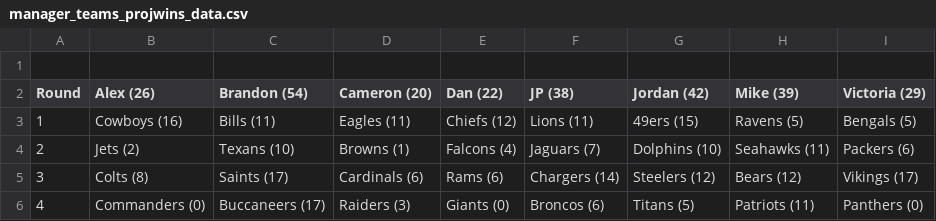
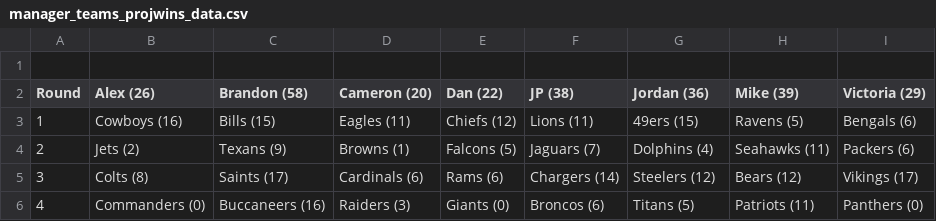
Before and after one commit to jp-wright/picks_pool_streamlit, a CSV file: data/output/email_tables/manager_teams_projwins_data.csv, drawn as a sheet.

```diff
--- a/data/output/email_tables/manager_teams_projwins_data.csv
+++ b/data/output/email_tables/manager_teams_projwins_data.csv
@@ -1,6 +1,6 @@
 , ,  ,   ,    ,     ,      ,       ,
-Round,Alex (26),Brandon (54),Cameron (20),Dan (22),JP (38),Jordan (42),Mike (39),Victoria (29)
-1,Cowboys (16),Bills (11),Eagles (11),Chiefs (12),Lions (11),49ers (15),Ravens (5),Bengals (5)
-2,Jets (2),Texans (10),Browns (1),Falcons (4),Jaguars (7),Dolphins (10),Seahawks (11),Packers (6)
+Round,Alex (26),Brandon (58),Cameron (20),Dan (22),JP (38),Jordan (36),Mike (39),Victoria (29)
+1,Cowboys (16),Bills (15),Eagles (11),Chiefs (12),Lions (11),49ers (15),Ravens (5),Bengals (6)
+2,Jets (2),Texans (9),Browns (1),Falcons (5),Jaguars (7),Dolphins (4),Seahawks (11),Packers (6)
 3,Colts (8),Saints (17),Cardinals (6),Rams (6),Chargers (14),Steelers (12),Bears (12),Vikings (17)
-4,Commanders (0),Buccaneers (17),Raiders (3),Giants (0),Broncos (6),Titans (5),Patriots (11),Panthers (0)
+4,Commanders (0),Buccaneers (16),Raiders (3),Giants (0),Broncos (6),Titans (5),Patriots (11),Panthers (0)
```
Also changed, not shown: data/output/email_tables/career_data.csv, data/output/email_tables/champ_data.csv, 9 other files.
